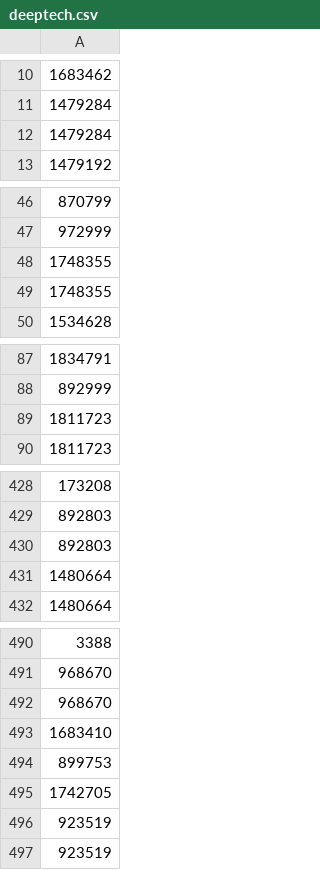
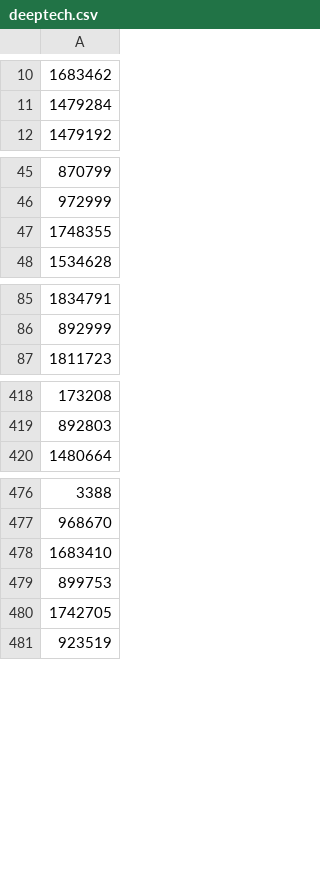
Before and after one commit to nrslt/Demo_bpifrance_deeptech_analysis, a CSV file: bpideep/data/deeptech.csv, drawn as a sheet; only a part is shown, gaps mark what is left out; removed rows and columns are numbered as before the commit, all else as after; the diff covers the shown part only; the diff names each change by its address in the sheet, - before the commit and + after, or states it on an @@ line.

```diff
--- a/bpideep/data/deeptech.csv
+++ b/bpideep/data/deeptech.csv
-row 12: 1479284
-row 48: 1748355
-row 89: 1811723
-row 430: 892803
-row 431: 1480664
-row 492: 968670
-row 496: 923519
```
Also changed, not shown: 103 added rows and 9 removed rows elsewhere in this file, bpideep/data/non_deeptech.csv, 2 other files.
